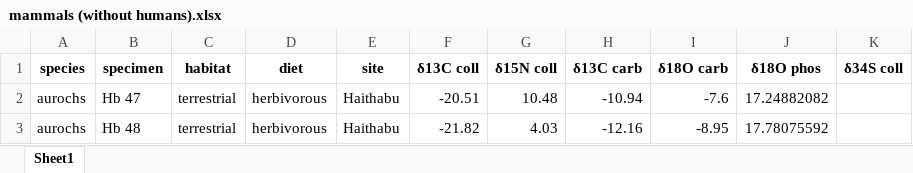
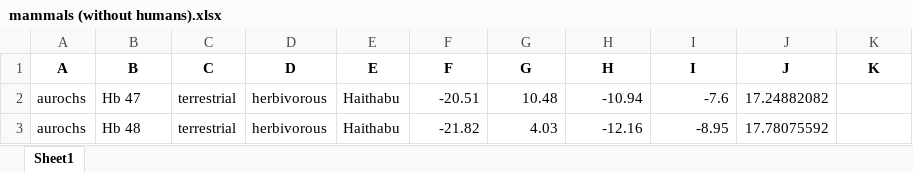
Before and after one commit to JawadSarfraz/Imputation-Missing-Isoptopic-Data, an Excel workbook: Data_Analysis_Project/mammals (without humans)/Original_Data/mammals (without humans).xlsx, sheet Sheet1, drawn as a sheet; only a part is shown; values as stored, in another font and other column widths than the file's, no borders; removed rows and columns are numbered as before the commit, all else as after; the diff names each change by its address in the sheet, - before the commit and + after, or states it on an @@ line.

```diff
--- a/Data_Analysis_Project/mammals (without humans)/Original_Data/mammals (without humans).xlsx (sheet Sheet1)
+++ b/Data_Analysis_Project/mammals (without humans)/Original_Data/mammals (without humans).xlsx (sheet Sheet1)
-row 1: species | specimen | habitat | diet | site | δ13C coll | δ15N coll | δ13C carb | δ18O carb | δ18O phos | δ34S coll
+row 1: A | B | C | D | E | F | G | H | I | J | K
```
Also changed, not shown: Data_Analysis_Project/bird/Original_Data/bird.xlsx, Data_Analysis_Project/human/Original_Data/human.xlsx, 7 other files.
